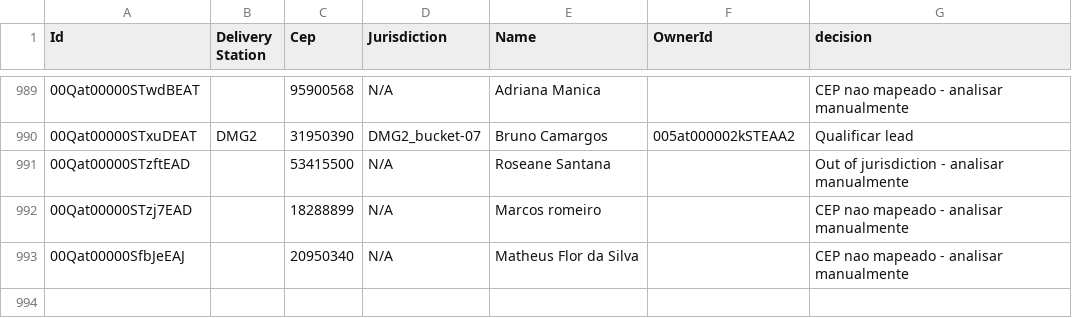
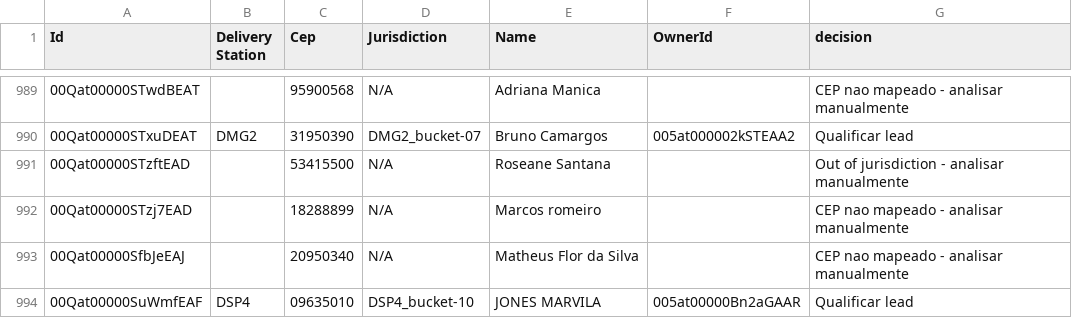
Before and after one commit to joaovidaamazonlog/atlas, a CSV file: output_data/webleads_evaluated.csv, drawn as a sheet; only a part is shown, gaps mark what is left out.

```diff
--- a/output_data/webleads_evaluated.csv
+++ b/output_data/webleads_evaluated.csv
@@ -993 +993,2 @@ Id,Delivery Station,Cep,Jurisdiction,Name,OwnerId,decision
 00Qat00000SfbJeEAJ,,20950340,N/A,Matheus Flor da Silva,,CEP nao mapeado - analisar manualmente
+00Qat00000SuWmfEAF,DSP4,09635010,DSP4_bucket-10,JONES MARVILA,005at00000Bn2aGAAR,Qualificar lead
```
Also changed, not shown: 36 other files.
